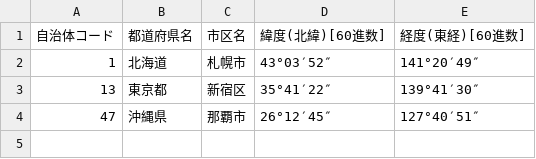
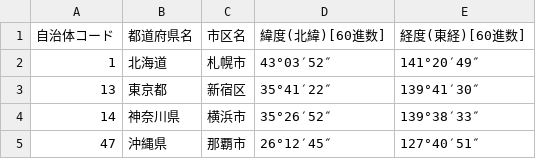
Before and after one commit to ryuma-nakajyun-t/springboot-pref, a CSV file: src/main/resources/data/pref.csv, drawn as a sheet.

```diff
--- a/src/main/resources/data/pref.csv
+++ b/src/main/resources/data/pref.csv
@@ -3,2 +3,3 @@
 13,東京都,新宿区, 35°41′22″, 139°41′30″
+14,神奈川県,横浜市, 35°26′52″, 139°38′33″
 47,沖縄県,那覇市, 26°12′45″, 127°40′51″
```
Also changed, not shown: 4 other files.
